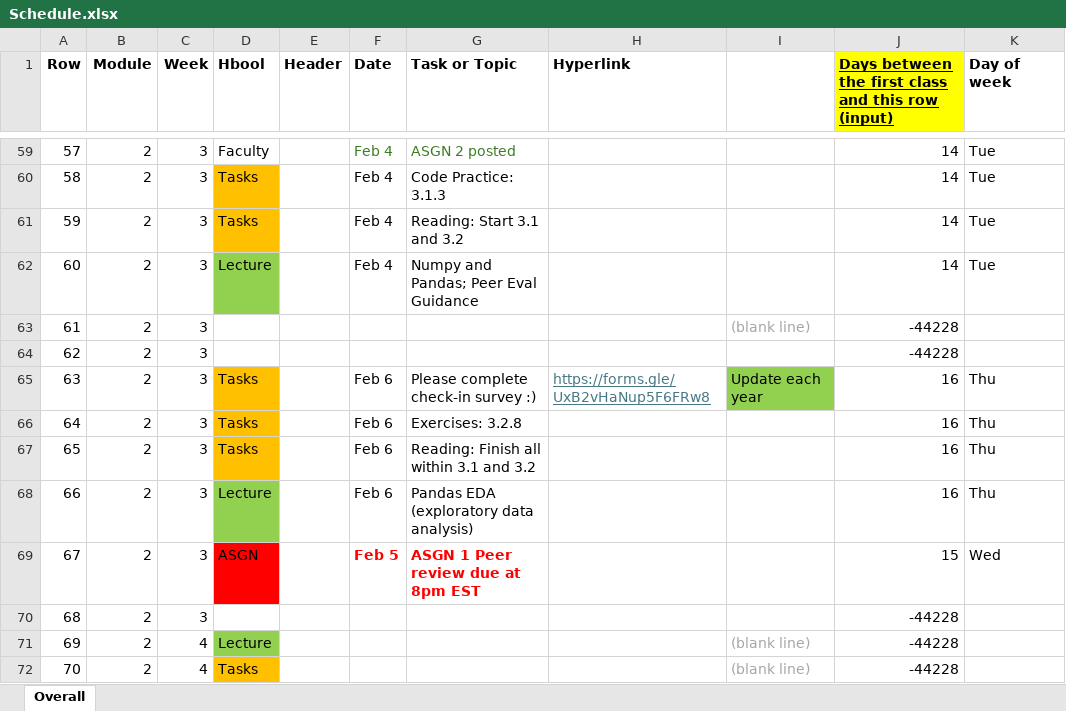
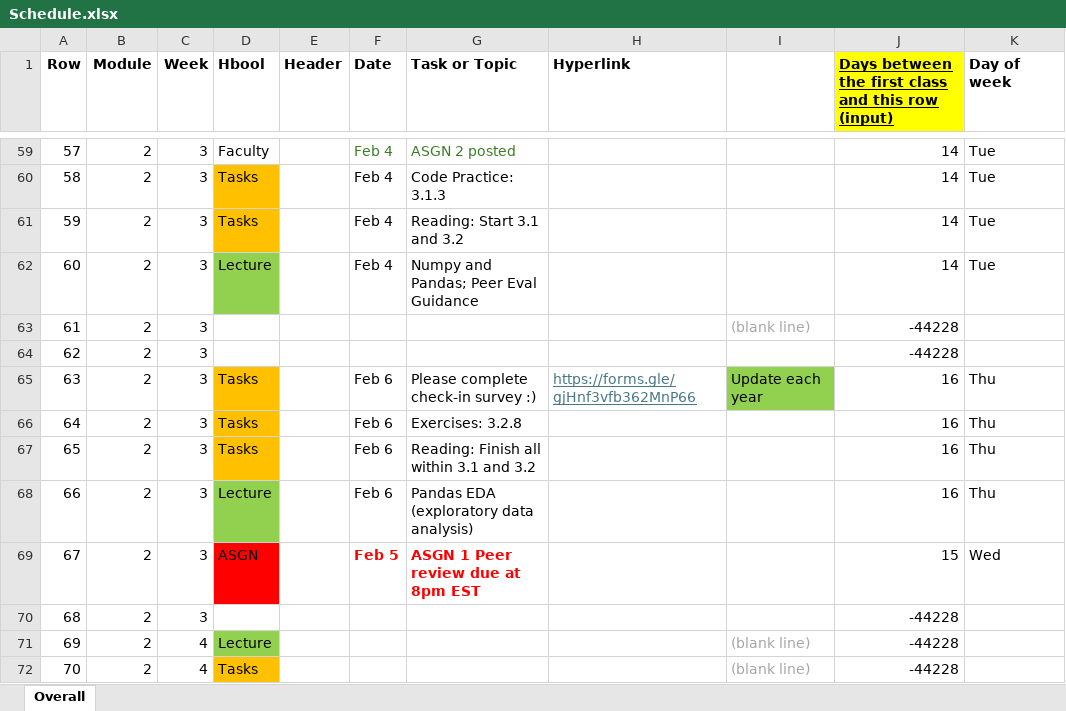
Before and after one commit to mikej3663/ledatascifi-2025, an Excel workbook: content/about/Schedule.xlsx, sheet Overall, drawn as a sheet; only a part is shown, gaps mark what is left out; values as stored, in another font and other column widths than the file's, no borders; conditional formats not drawn; the diff names each change by its address in the sheet, - before the commit and + after, or states it on an @@ line.

Commit message:
Update Schedule.xlsx

```diff
--- a/content/about/Schedule.xlsx (sheet Overall)
+++ b/content/about/Schedule.xlsx (sheet Overall)
-H65 (Hyperlink): https://forms.gle/UxB2vHaNup5F6FRw8
+H65 (Hyperlink): https://forms.gle/gjHnf3vfb362MnP66
```
